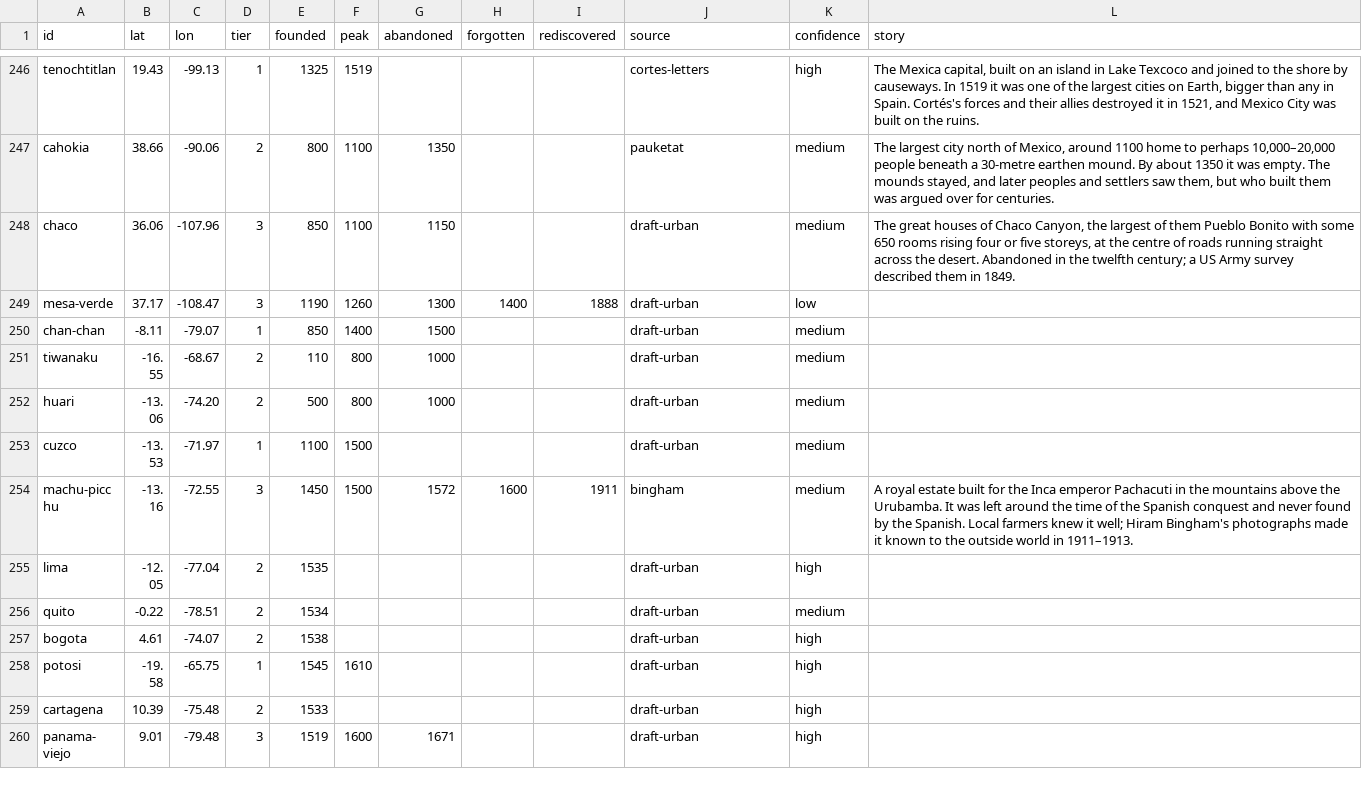
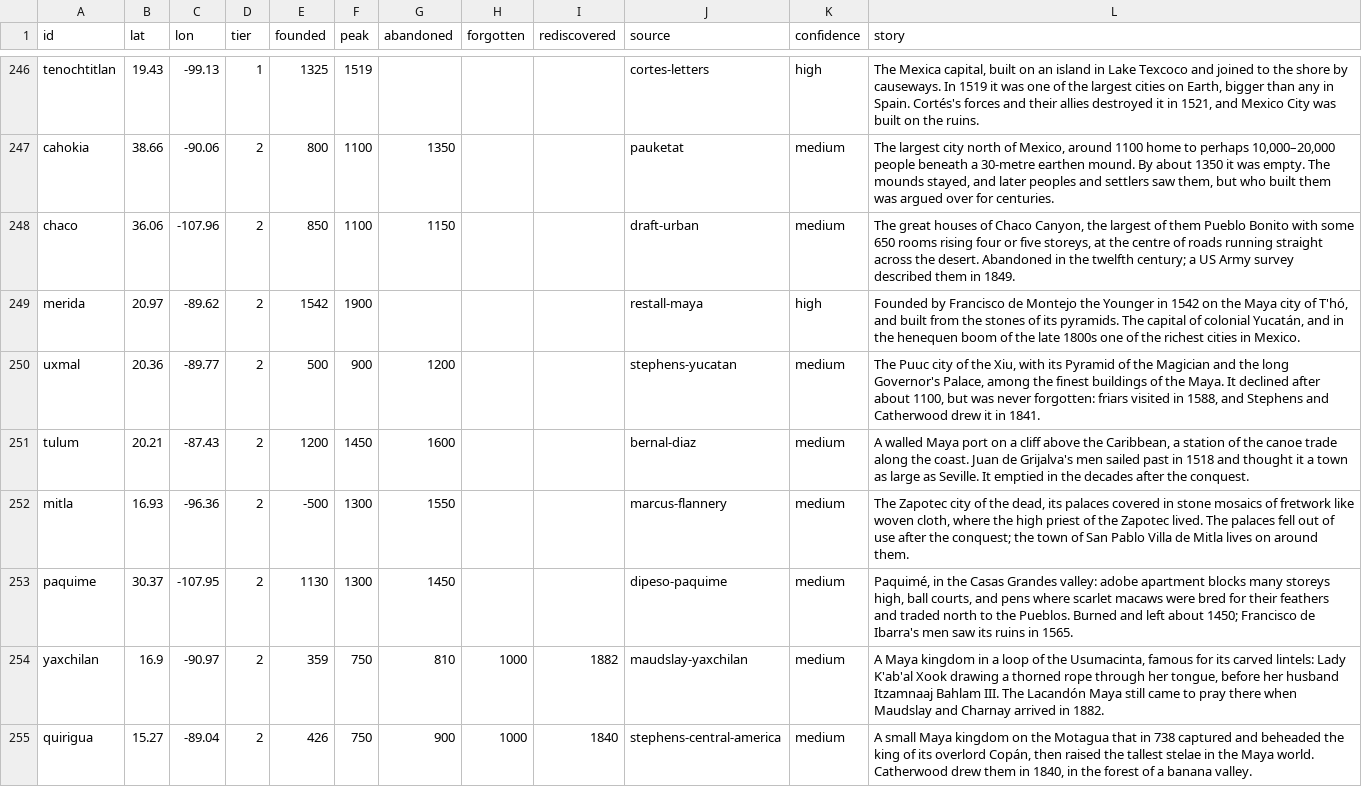
Before and after one commit to Greenere/the-world-we-know, a CSV file: data/cities.csv, drawn as a sheet; only a part is shown, gaps mark what is left out; the shorter side is filled out with more unchanged rows; the diff covers the shown part only.

```diff
--- a/data/cities.csv
+++ b/data/cities.csv
@@ -247,2 +247,9 @@ tenochtitlan,19.43,-99.13,1,1325,1519,,,,cortes-letters,high,"The Mexica capital
 cahokia,38.66,-90.06,2,800,1100,1350,,,pauketat,medium,"The largest city north of Mexico, around 1100 home to perhaps 10,000–20,000 people beneath a 30-metre earthen mound. By about 1350 it was empty. The mounds stayed, and later peoples and settlers saw them, but who built them was argued over for centuries."
-chaco,36.06,-107.96,3,850,1100,1150,,,draft-urban,medium,"The great houses of Chaco Canyon, the largest of them Pueblo Bonito with some 650 rooms rising four or five storeys, at the centre of roads running straight across the desert. Abandoned in the twelfth century; a US Army survey described them in 1849."
+chaco,36.06,-107.96,2,850,1100,1150,,,draft-urban,medium,"The great houses of Chaco Canyon, the largest of them Pueblo Bonito with some 650 rooms rising four or five storeys, at the centre of roads running straight across the desert. Abandoned in the twelfth century; a US Army survey described them in 1849."
+merida,20.97,-89.62,2,1542,1900,,,,restall-maya,high,"Founded by Francisco de Montejo the Younger in 1542 on the Maya city of T'hó, and built from the stones of its pyramids. The capital of colonial Yucatán, and in the henequen boom of the late 1800s one of the richest cities in Mexico."
+uxmal,20.36,-89.77,2,500,900,1200,,,stephens-yucatan,medium,"The Puuc city of the Xiu, with its Pyramid of the Magician and the long Governor's Palace, among the finest buildings of the Maya. It declined after about 1100, but was never forgotten: friars visited in 1588, and Stephens and Catherwood drew it in 1841."
+tulum,20.21,-87.43,2,1200,1450,1600,,,bernal-diaz,medium,"A walled Maya port on a cliff above the Caribbean, a station of the canoe trade along the coast. Juan de Grijalva's men sailed past in 1518 and thought it a town as large as Seville. It emptied in the decades after the conquest."
+mitla,16.93,-96.36,2,-500,1300,1550,,,marcus-flannery,medium,"The Zapotec city of the dead, its palaces covered in stone mosaics of fretwork like woven cloth, where the high priest of the Zapotec lived. The palaces fell out of use after the conquest; the town of San Pablo Villa de Mitla lives on around them."
+paquime,30.37,-107.95,2,1130,1300,1450,,,dipeso-paquime,medium,"Paquimé, in the Casas Grandes valley: adobe apartment blocks many storeys high, ball courts, and pens where scarlet macaws were bred for their feathers and traded north to the Pueblos. Burned and left about 1450; Francisco de Ibarra's men saw its ruins in 1565."
+yaxchilan,16.9,-90.97,2,359,750,810,1000,1882,maudslay-yaxchilan,medium,"A Maya kingdom in a loop of the Usumacinta, famous for its carved lintels: Lady K'ab'al Xook drawing a thorned rope through her tongue, before her husband Itzamnaaj Bahlam III. The Lacandón Maya still came to pray there when Maudslay and Charnay arrived in 1882."
+quirigua,15.27,-89.04,2,426,750,900,1000,1840,stephens-central-america,medium,"A small Maya kingdom on the Motagua that in 738 captured and beheaded the king of its overlord Copán, then raised the tallest stelae in the Maya world. Catherwood drew them in 1840, in the forest of a banana valley."
```
Also changed, not shown: 5 added rows and 1 edited cell elsewhere in this file, data/landmarks.csv, data/names.csv, 9 other files.
